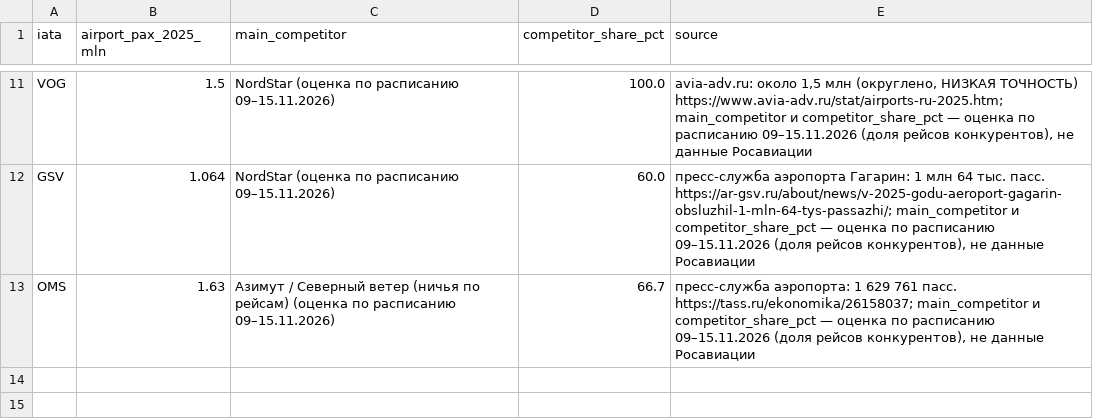
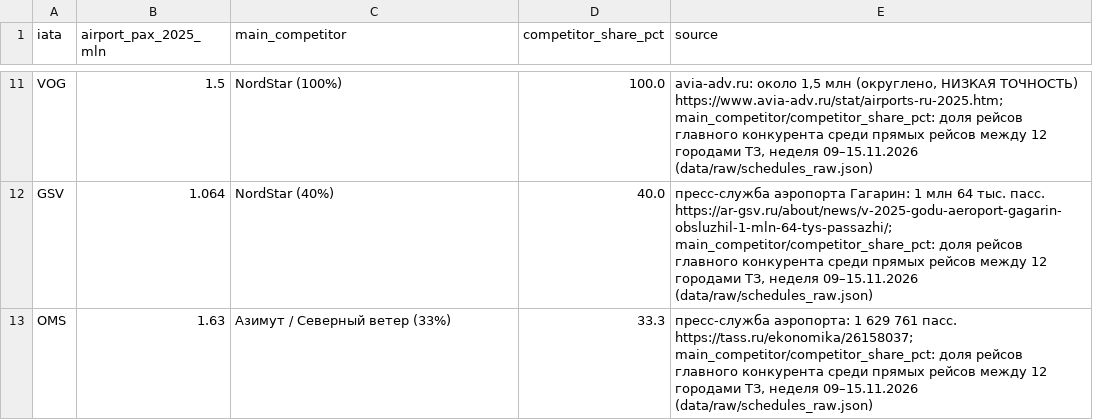
Before and after one commit to Prepodavately/RedWings__hackathon, a CSV file: data/raw/rosaviatsia_2025.csv, drawn as a sheet; only a part is shown, gaps mark what is left out; the diff covers the shown part only; the diff names each change by its address in the sheet, - before the commit and + after, or states it on an @@ line.

Commit message:
fix(data): align cities and routes with TZ plan minimum
- get_network_routes("p2p") returns exactly the 10 TZ pairs (KUF-GOJ ... GSV-SVX);
  "hub" returns 10 rays with origin_iata == hub_iata.
- competitor_gap_score = 100 - main competitor share (TZ formula); main_competitor
  formatted "Name (NN%)"; share measured from the 09-15.11.2026 schedules for all 12 airports.
- Unsourced template values replaced: airport passengers KUF 3.6, UFA 4.9, KZN 5.4
  (avia-adv 2025), GOJ 1.4 (2024, no 2025 data published).
- tourism_demand_score = mean of scaled regional wage (Rosstat) and air mobility.
- dist_to_mow_km measured to Moscow city centre; proof_source starts with the Rosstat
  population of both agglomerations, as in the TZ example.
- Rail times measured on Yandex Rasp for 9 more pairs (20 in total).

```diff
--- a/data/raw/rosaviatsia_2025.csv
+++ b/data/raw/rosaviatsia_2025.csv
-C11 (main_competitor): NordStar (оценка по расписанию 09–15.11.2026)
+C11 (main_competitor): NordStar (100%)
-E11 (source): …ТОЧНОСТЬ) https://www.avia-adv.ru/stat/airports-ru-2025.htm; main_competitor и competitor_share_pct — оценка по расписанию 09–15.11.2026 (доля рейсов конкурентов), не данные Росавиации
+E11 (source): …ТОЧНОСТЬ) https://www.avia-adv.ru/stat/airports-ru-2025.htm; main_competitor/competitor_share_pct: доля рейсов главного конкурента среди прямых рейсов между 12 городами ТЗ, неделя 09–15.11.2026 (data/raw/schedules_raw.json)
-C12 (main_competitor): NordStar (оценка по расписанию 09–15.11.2026)
+C12 (main_competitor): NordStar (40%)
-D12 (competitor_share_pct): 60.0
+D12 (competitor_share_pct): 40.0
-E12 (source): …пасс. https://ar-gsv.ru/about/news/v-2025-godu-aeroport-gagarin-obsluzhil-1-mln-64-tys-passazhi/; main_competitor и competitor_share_pct — оценка по расписанию 09–15.11.2026 (доля рейсов конкурентов), не данные Росавиации
+E12 (source): …пасс. https://ar-gsv.ru/about/news/v-2025-godu-aeroport-gagarin-obsluzhil-1-mln-64-tys-passazhi/; main_competitor/competitor_share_pct: доля рейсов главного конкурента среди прямых рейсов между 12 городами ТЗ, неделя 09–15.11.2026 (data/raw/schedules_raw.json)
-C13 (main_competitor): …Северный ветер (ничья по рейсам) (оценка по расписанию 09–15.11.2026)
+C13 (main_competitor): …Северный ветер (33%)
-D13 (competitor_share_pct): 66.7
+D13 (competitor_share_pct): 33.3
-E13 (source): …пасс. https://tass.ru/ekonomika/26158037; main_competitor и competitor_share_pct — оценка по расписанию 09–15.11.2026 (доля рейсов конкурентов), не данные Росавиации
+E13 (source): …пасс. https://tass.ru/ekonomika/26158037; main_competitor/competitor_share_pct: доля рейсов главного конкурента среди прямых рейсов между 12 городами ТЗ, неделя 09–15.11.2026 (data/raw/schedules_raw.json)
```
Also changed, not shown: 31 edited cells elsewhere in this file, 5 other files.
